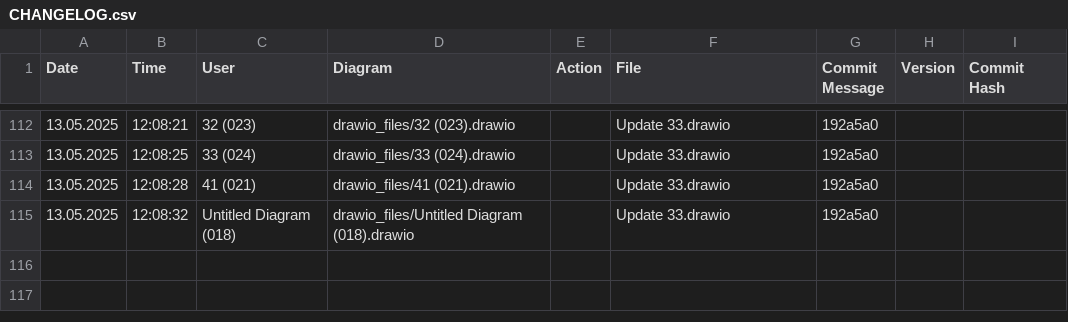
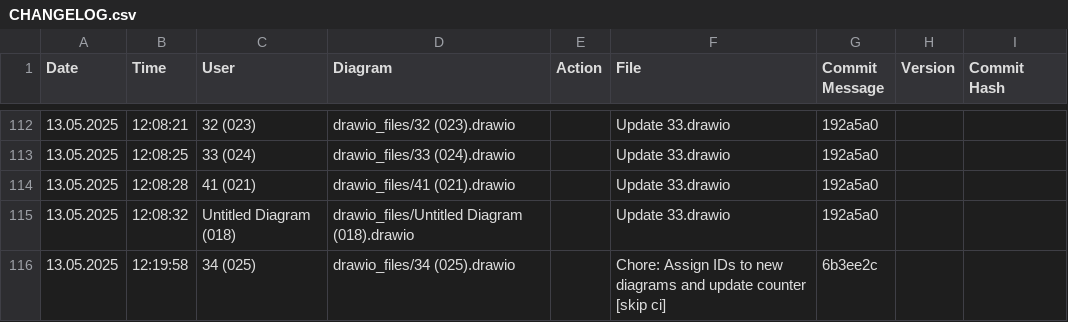
Before and after one commit to frostaag/diagrams, a CSV file: html_files/CHANGELOG.csv, drawn as a sheet; only a part is shown, gaps mark what is left out; the diff names each change by its address in the sheet, - before the commit and + after, or states it on an @@ line.

```diff
--- a/html_files/CHANGELOG.csv
+++ b/html_files/CHANGELOG.csv
+row 116: 13.05.2025 | 12:19:58 | 34 (025) | drawio_files/34 (025).drawio |  | Chore: Assign IDs to new diagrams and update counter [skip ci] | 6b3ee2c
```
Also changed, not shown: 2 other files.
